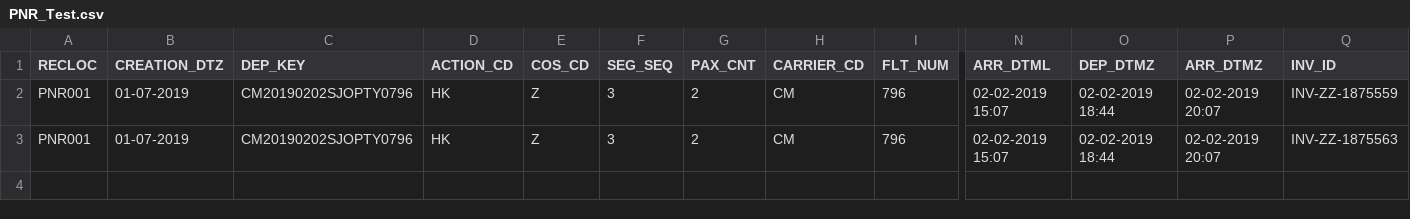
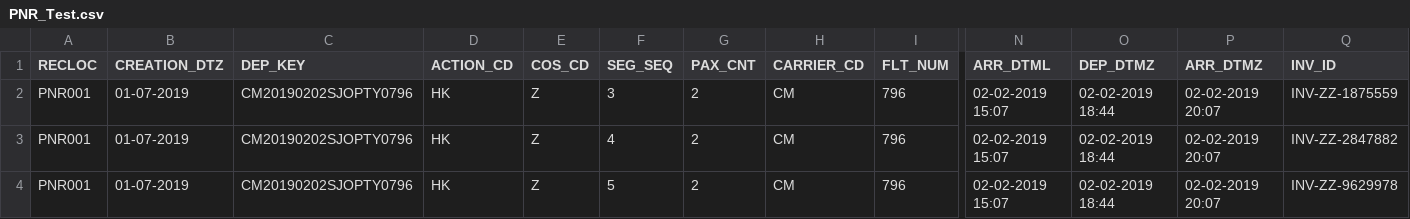
Before and after one commit to aryanlath/Passenger-Recovery-Optimization, a CSV file: Dataset/test_data/PNR_Test.csv, drawn as a sheet; only a part is shown, gaps mark what is left out; addresses are those after the commit; rows hold the shown columns only; the diff names each change by its address in the sheet, - before the commit and + after, or states it on an @@ line.

```diff
--- a/Dataset/test_data/PNR_Test.csv
+++ b/Dataset/test_data/PNR_Test.csv
+row 3: PNR001 | 01-07-2019 | CM20190202SJOPTY0796 | HK | Z | 4 | 2 | CM | 796 | 02-02-2019 15:07 | 02-02-2019 18:44 | 02-02-2019 20:07 | INV-ZZ-2847882
-F4 (SEG_SEQ): 3
+F4 (SEG_SEQ): 5
-Q4 (INV_ID): INV-ZZ-1875563
+Q4 (INV_ID): INV-ZZ-9629978
```
Also changed, not shown: 9 other files.
